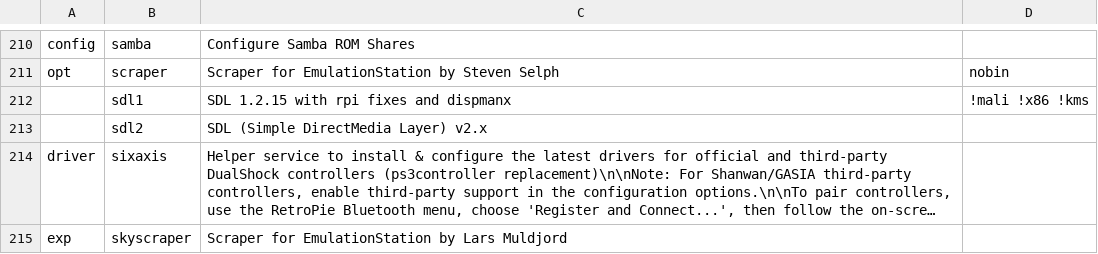
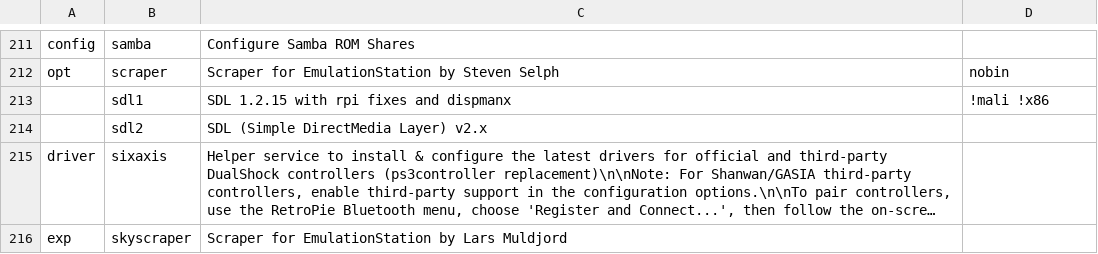
Before and after one commit to mmatyas/retropie-pkgflags, a CSV file: packages.csv, drawn as a sheet; only a part is shown, gaps mark what is left out; long unchanged cells end in …; the diff covers the shown part only.

```diff
--- a/packages.csv
+++ b/packages.csv
@@ -211,3 +212,3 @@ config;samba;Configure Samba ROM Shares;;
 opt;scraper;Scraper for EmulationStation by Steven Selph;nobin;
-;sdl1;SDL 1.2.15 with rpi fixes and dispmanx;!mali !x86 !kms;
+;sdl1;SDL 1.2.15 with rpi fixes and dispmanx;!mali !x86;
 ;sdl2;SDL (Simple DirectMedia Layer) v2.x;;
```
Also changed, not shown: 1 added row and 15 edited cells elsewhere in this file, 1 other file.
